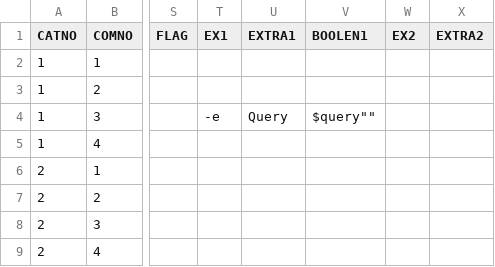
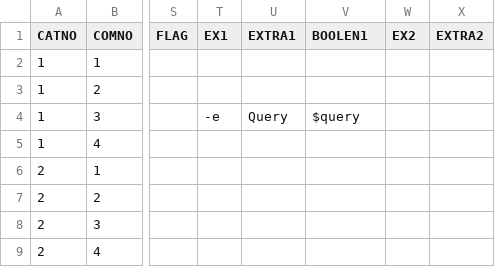
Before and after one commit to DreaM117er/mux-os, a CSV file: system.csv, drawn as a sheet; only a part is shown, gaps mark what is left out; the diff names each change by its address in the sheet, - before the commit and + after, or states it on an @@ line.

```diff
--- a/system.csv
+++ b/system.csv
-V4 (BOOLEN1): $query""
+V4 (BOOLEN1): $query
```
Also changed, not shown: 3 other files.
